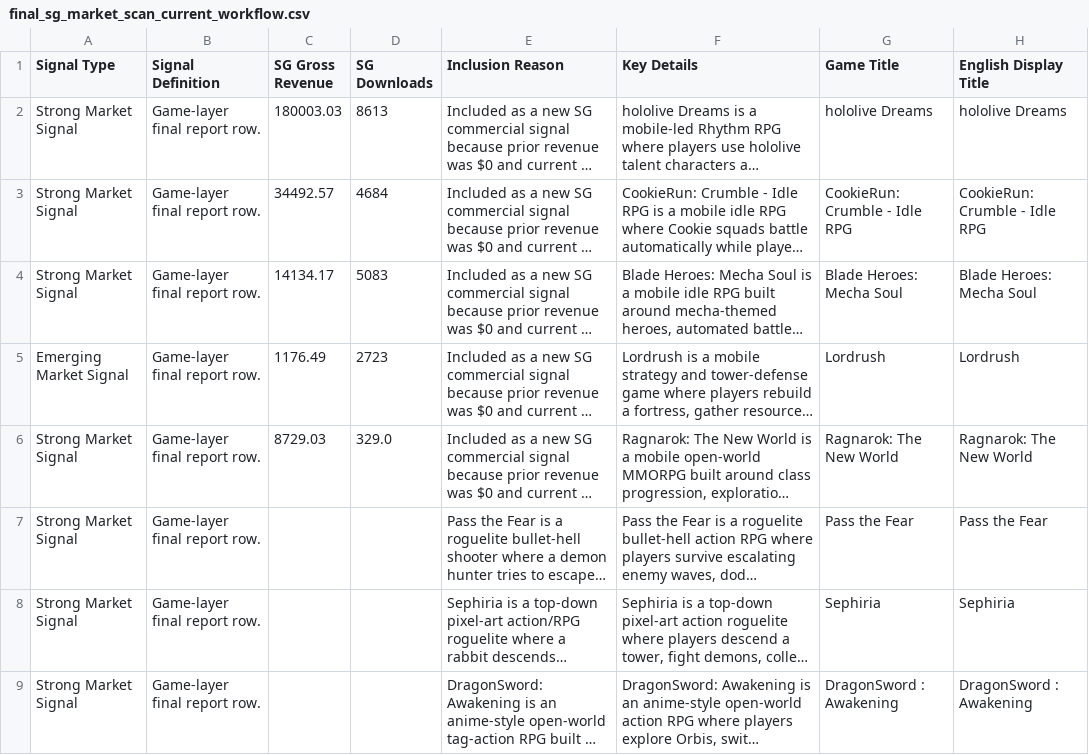
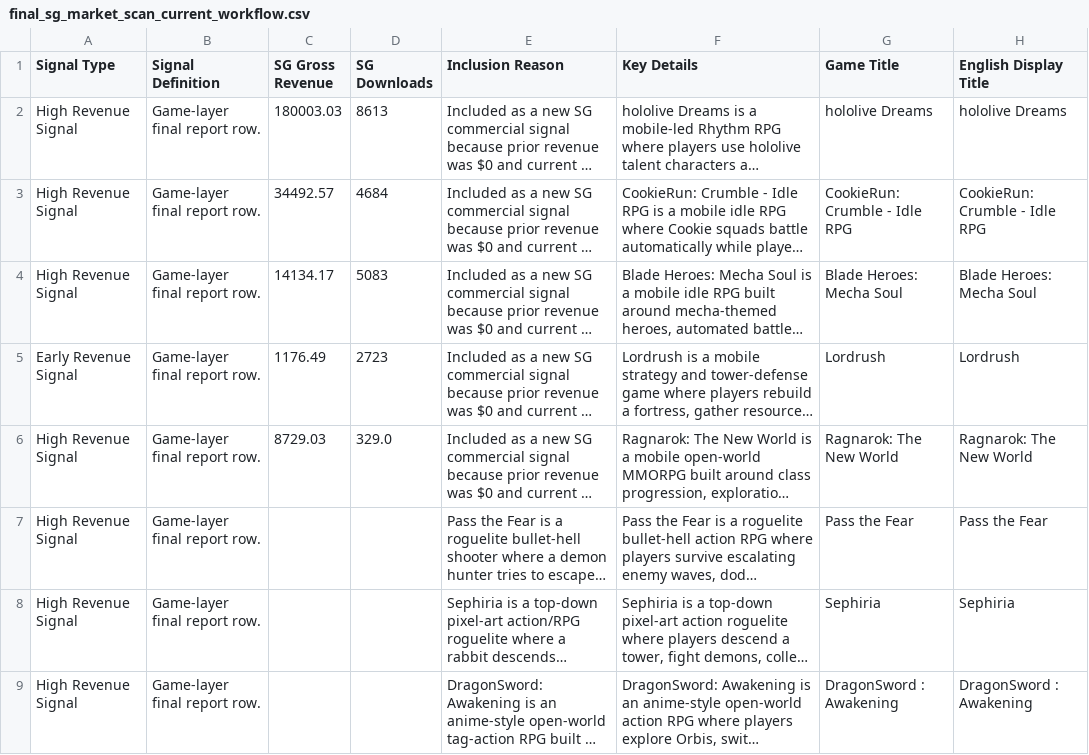
Before and after one commit to ShaunaYong-PlayPark/IBD_Local_Scan, a CSV file: docs/data/final_sg_market_scan_current_workflow.csv, drawn as a sheet; only a part is shown; long unchanged cells end in …; the diff names each change by its address in the sheet, - before the commit and + after, or states it on an @@ line.

Commit message:
Polish report labels and source clarity

```diff
--- a/docs/data/final_sg_market_scan_current_workflow.csv
+++ b/docs/data/final_sg_market_scan_current_workflow.csv
-A2:A4 (Signal Type): Strong Market Signal
+A2:A4 (Signal Type): High Revenue Signal
-A5 (Signal Type): Emerging Market Signal
+A5 (Signal Type): Early Revenue Signal
-A6:A9 (Signal Type): Strong Market Signal
+A6:A9 (Signal Type): High Revenue Signal
```
Also changed, not shown: docs/proof-runs/2026-08-04/final_sg_market_scan_current_workflow.csv, 9 other files.
